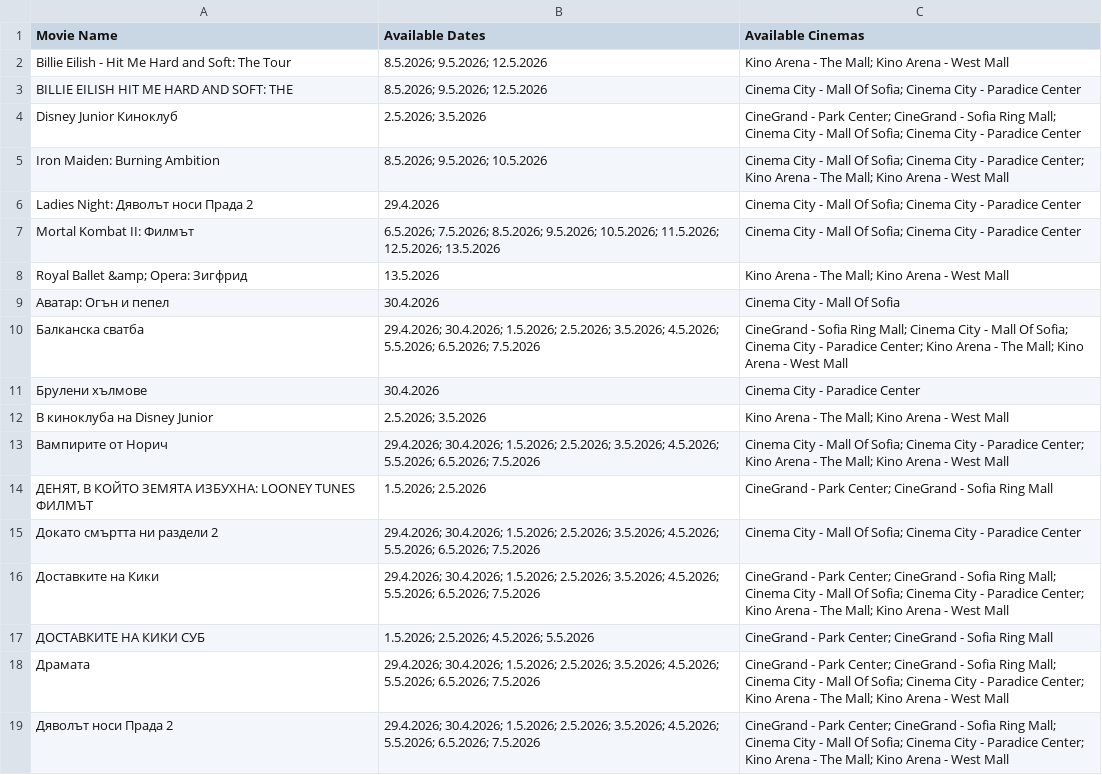
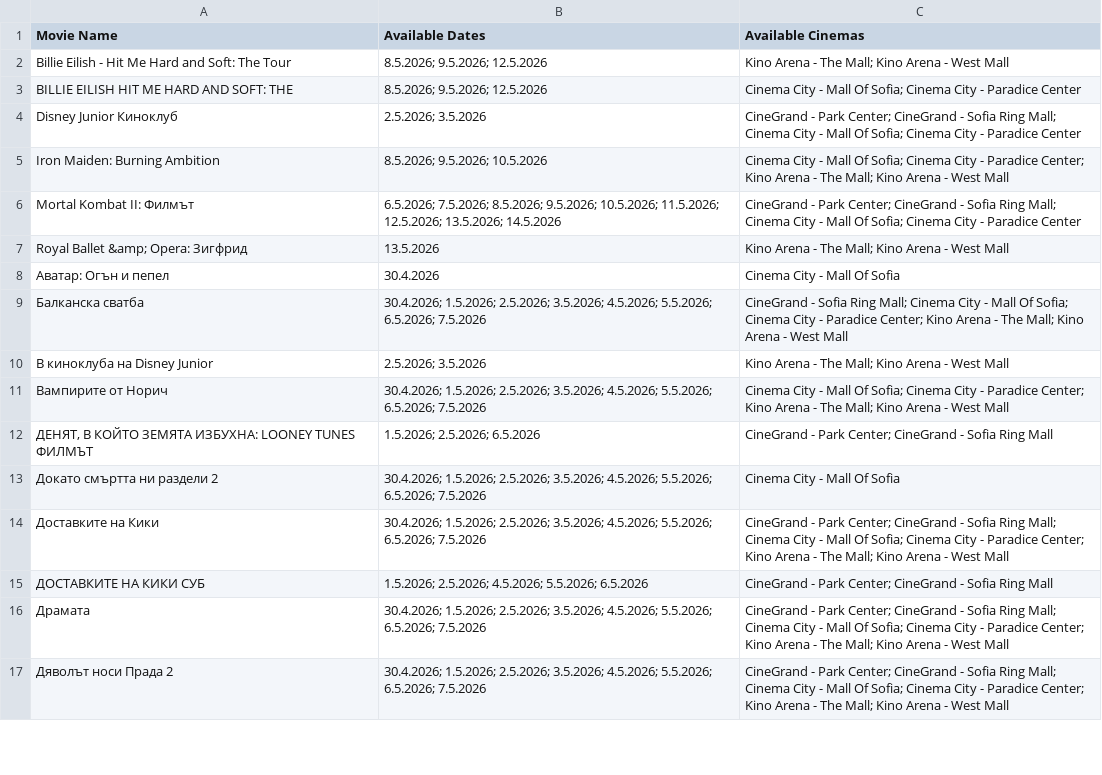
Before and after one commit to darakion/CinemaSearch, a CSV file: data2.csv, drawn as a sheet; only a part is shown; the diff covers the shown part only.

```diff
--- a/data2.csv
+++ b/data2.csv
@@ -5,15 +5,13 @@
 "Iron Maiden: Burning Ambition","8.5.2026; 9.5.2026; 10.5.2026","Cinema City - Mall Of Sofia; Cinema City - Paradice Center; Kino Arena - The Mall; Kino Arena - West Mall"
-"Ladies Night: Дяволът носи Прада 2","29.4.2026","Cinema City - Mall Of Sofia; Cinema City - Paradice Center"
-"Mortal Kombat II: Филмът","6.5.2026; 7.5.2026; 8.5.2026; 9.5.2026; 10.5.2026; 11.5.2026; 12.5.2026; 13.5.2026","Cinema City - Mall Of Sofia; Cinema City - Paradice Center"
+"Mortal Kombat II: Филмът","6.5.2026; 7.5.2026; 8.5.2026; 9.5.2026; 10.5.2026; 11.5.2026; 12.5.2026; 13.5.2026; 14.5.2026","CineGrand - Park Center; CineGrand - Sofia Ring Mall; Cinema City - Mall Of Sofia; Cinema City - Paradice Center"
 "Royal Ballet &amp; Opera: Зигфрид","13.5.2026","Kino Arena - The Mall; Kino Arena - West Mall"
 "Аватар: Огън и пепел","30.4.2026","Cinema City - Mall Of Sofia"
-"Балканска сватба","29.4.2026; 30.4.2026; 1.5.2026; 2.5.2026; 3.5.2026; 4.5.2026; 5.5.2026; 6.5.2026; 7.5.2026","CineGrand - Sofia Ring Mall; Cinema City - Mall Of Sofia; Cinema City - Paradice Center; Kino Arena - The Mall; Kino Arena - West Mall"
-"Брулени хълмове","30.4.2026","Cinema City - Paradice Center"
+"Балканска сватба","30.4.2026; 1.5.2026; 2.5.2026; 3.5.2026; 4.5.2026; 5.5.2026; 6.5.2026; 7.5.2026","CineGrand - Sofia Ring Mall; Cinema City - Mall Of Sofia; Cinema City - Paradice Center; Kino Arena - The Mall; Kino Arena - West Mall"
 "В киноклуба на Disney Junior","2.5.2026; 3.5.2026","Kino Arena - The Mall; Kino Arena - West Mall"
-"Вампирите от Норич","29.4.2026; 30.4.2026; 1.5.2026; 2.5.2026; 3.5.2026; 4.5.2026; 5.5.2026; 6.5.2026; 7.5.2026","Cinema City - Mall Of Sofia; Cinema City - Paradice Center; Kino Arena - The Mall; Kino Arena - West Mall"
-"ДЕНЯТ, В КОЙТО ЗЕМЯТА ИЗБУХНА: LOONEY TUNES ФИЛМЪТ","1.5.2026; 2.5.2026","CineGrand - Park Center; CineGrand - Sofia Ring Mall"
-"Докато смъртта ни раздели 2","29.4.2026; 30.4.2026; 1.5.2026; 2.5.2026; 3.5.2026; 4.5.2026; 5.5.2026; 6.5.2026; 7.5.2026","Cinema City - Mall Of Sofia; Cinema City - Paradice Center"
-"Доставките на Кики","29.4.2026; 30.4.2026; 1.5.2026; 2.5.2026; 3.5.2026; 4.5.2026; 5.5.2026; 6.5.2026; 7.5.2026","CineGrand - Park Center; CineGrand - Sofia Ring Mall; Cinema City - Mall Of Sofia; Cinema City - Paradice Center; Kino Arena - The Mall; Kino Arena - West Mall"
-"ДОСТАВКИТЕ НА КИКИ СУБ","1.5.2026; 2.5.2026; 4.5.2026; 5.5.2026","CineGrand - Park Center; CineGrand - Sofia Ring Mall"
-"Драмата","29.4.2026; 30.4.2026; 1.5.2026; 2.5.2026; 3.5.2026; 4.5.2026; 5.5.2026; 6.5.2026; 7.5.2026","CineGrand - Park Center; CineGrand - Sofia Ring Mall; Cinema City - Mall Of Sofia; Cinema City - Paradice Center; Kino Arena - The Mall; Kino Arena - West Mall"
-"Дяволът носи Прада 2","29.4.2026; 30.4.2026; 1.5.2026; 2.5.2026; 3.5.2026; 4.5.2026; 5.5.2026; 6.5.2026; 7.5.2026","CineGrand - Park Center; CineGrand - Sofia Ring Mall; Cinema City - Mall Of Sofia; Cinema City - Paradice Center; Kino Arena - The Mall; Kino Arena - West Mall"
+"Вампирите от Норич","30.4.2026; 1.5.2026; 2.5.2026; 3.5.2026; 4.5.2026; 5.5.2026; 6.5.2026; 7.5.2026","Cinema City - Mall Of Sofia; Cinema City - Paradice Center; Kino Arena - The Mall; Kino Arena - West Mall"
+"ДЕНЯТ, В КОЙТО ЗЕМЯТА ИЗБУХНА: LOONEY TUNES ФИЛМЪТ","1.5.2026; 2.5.2026; 6.5.2026","CineGrand - Park Center; CineGrand - Sofia Ring Mall"
+"Докато смъртта ни раздели 2","30.4.2026; 1.5.2026; 2.5.2026; 3.5.2026; 4.5.2026; 5.5.2026; 6.5.2026; 7.5.2026","Cinema City - Mall Of Sofia"
+"Доставките на Кики","30.4.2026; 1.5.2026; 2.5.2026; 3.5.2026; 4.5.2026; 5.5.2026; 6.5.2026; 7.5.2026","CineGrand - Park Center; CineGrand - Sofia Ring Mall; Cinema City - Mall Of Sofia; Cinema City - Paradice Center; Kino Arena - The Mall; Kino Arena - West Mall"
+"ДОСТАВКИТЕ НА КИКИ СУБ","1.5.2026; 2.5.2026; 4.5.2026; 5.5.2026; 6.5.2026","CineGrand - Park Center; CineGrand - Sofia Ring Mall"
+"Драмата","30.4.2026; 1.5.2026; 2.5.2026; 3.5.2026; 4.5.2026; 5.5.2026; 6.5.2026; 7.5.2026","CineGrand - Park Center; CineGrand - Sofia Ring Mall; Cinema City - Mall Of Sofia; Cinema City - Paradice Center; Kino Arena - The Mall; Kino Arena - West Mall"
+"Дяволът носи Прада 2","30.4.2026; 1.5.2026; 2.5.2026; 3.5.2026; 4.5.2026; 5.5.2026; 6.5.2026; 7.5.2026","CineGrand - Park Center; CineGrand - Sofia Ring Mall; Cinema City - Mall Of Sofia; Cinema City - Paradice Center; Kino Arena - The Mall; Kino Arena - West Mall"
```
Also changed, not shown: 1 added row, 1 removed row and 16 edited cells elsewhere in this file, 1 other file.
